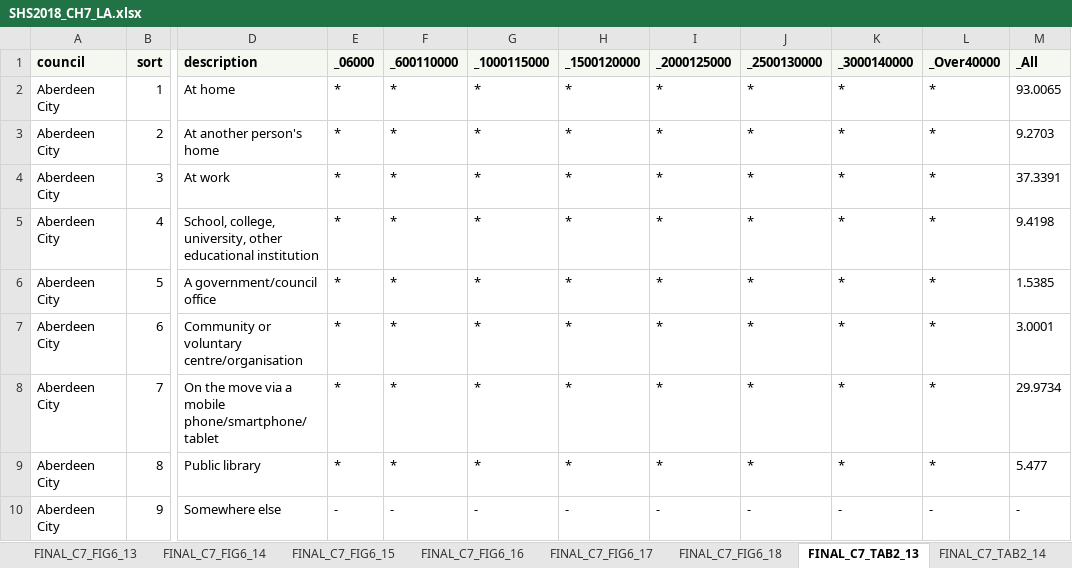
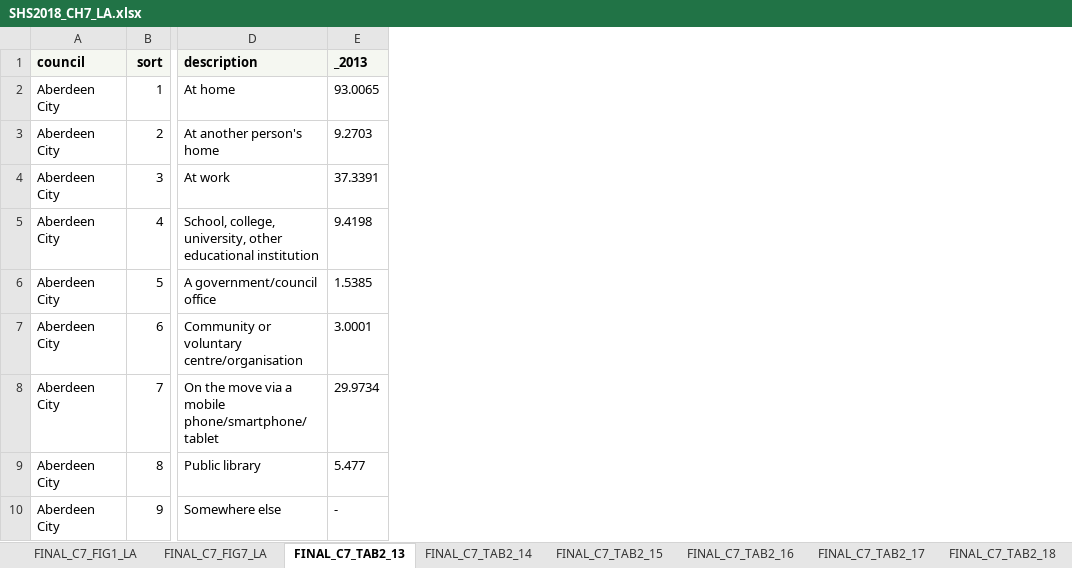
Before and after one commit to ScotGovAnalysis/shsannualreport, an Excel workbook: source/dataset/SHS2018_CH7_LA.xlsx, sheet FINAL_C7_TAB2_13, drawn as a sheet; only a part is shown, gaps mark what is left out; values as stored, in another font and other column widths than the file's, no borders; removed rows and columns are numbered as before the commit, all else as after; the diff names each change by its address in the sheet, - before the commit and + after, or states it on an @@ line.

```diff
--- a/source/dataset/SHS2018_CH7_LA.xlsx (sheet FINAL_C7_TAB2_13)
+++ b/source/dataset/SHS2018_CH7_LA.xlsx (sheet FINAL_C7_TAB2_13)
-sheet tab: FINAL_C7_FIG6_14
+sheet tab: FINAL_C7_FIG7_LA
-sheet tab: FINAL_C7_FIG6_13
-sheet tab: FINAL_C7_FIG6_15
-sheet tab: FINAL_C7_FIG6_16
-sheet tab: FINAL_C7_FIG6_17
-sheet tab: FINAL_C7_FIG6_18
-column E (_06000), rows 2-10: * | * | * | * | * | * | * | * | -
-column F (_600110000), rows 2-10: * | * | * | * | * | * | * | * | -
-column G (_1000115000), rows 2-10: * | * | * | * | * | * | * | * | -
-column H (_1500120000), rows 2-10: * | * | * | * | * | * | * | * | -
-column I (_2000125000), rows 2-10: * | * | * | * | * | * | * | * | -
-column J (_2500130000), rows 2-10: * | * | * | * | * | * | * | * | -
-column K (_3000140000), rows 2-10: * | * | * | * | * | * | * | * | -
-column L (_Over40000), rows 2-10: * | * | * | * | * | * | * | * | -
-E1: _All
+E1: _2013
```
Also changed, not shown: sheet FINAL_C7_TAB4_18, sheet FINAL_C7_TAB4_15, sheet FINAL_C7_TAB4_16, sheet FINAL_C7_TAB4_17, sheet FINAL_C7_TAB3_18, sheet FINAL_C7_TAB6_18, 12 more sheets, other sheet tabs, source/dataset/SHS2018_CH6_LA.xlsx, source/dataset/SHS2018_CH8_LA.xlsx, 16 other files.
